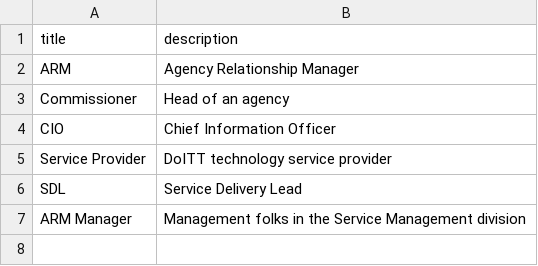
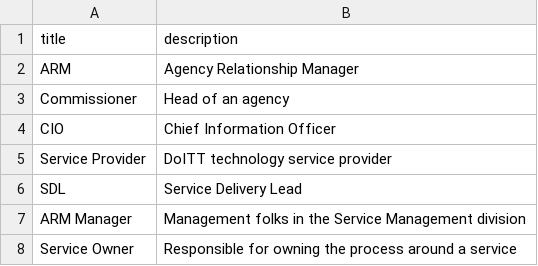
Before and after one commit to SammySteiner/brm_crm_api, a CSV file: lib/seeds/roles.csv, drawn as a sheet.

```diff
--- a/lib/seeds/roles.csv
+++ b/lib/seeds/roles.csv
@@ -7 +7,2 @@ SDL,Service Delivery Lead
 ARM Manager,Management folks in the Service Management division
+Service Owner,Responsible for owning the process around a service
```
Also changed, not shown: lib/seeds/staff.csv, 3 other files.
